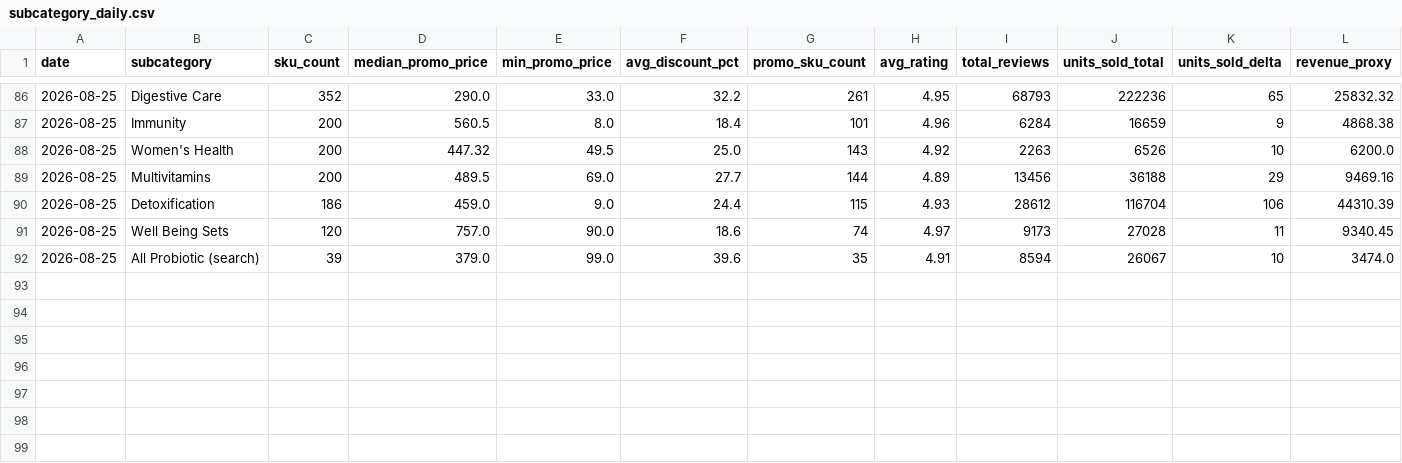
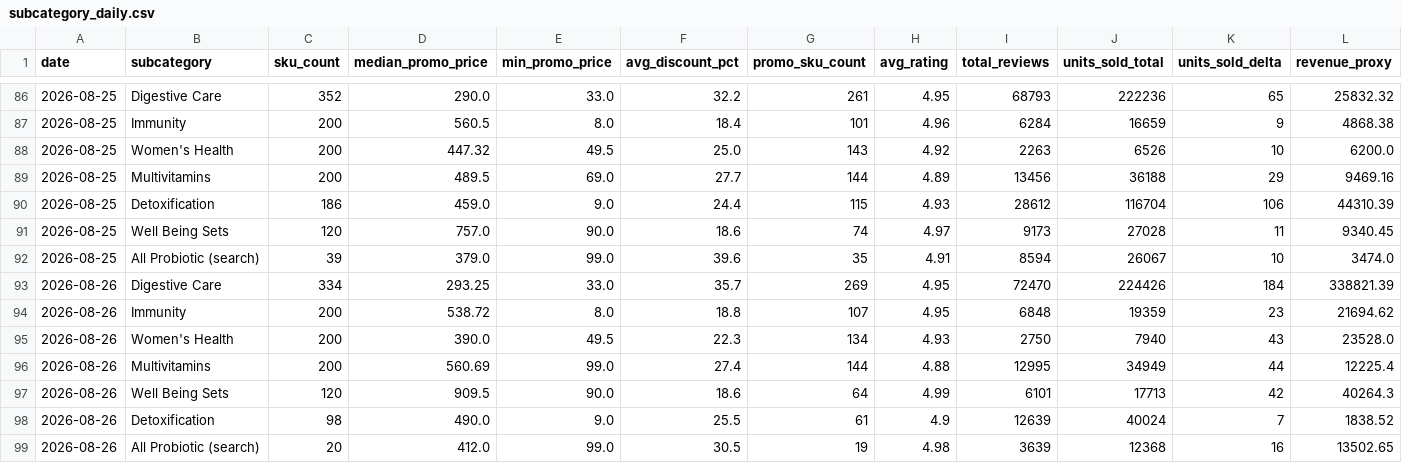
Before and after one commit to swuttipat/ecom-price-tracker, a CSV file: data/processed/subcategory_daily.csv, drawn as a sheet; only a part is shown, gaps mark what is left out; rows hold the shown columns only; the diff names each change by its address in the sheet, - before the commit and + after, or states it on an @@ line.

```diff
--- a/data/processed/subcategory_daily.csv
+++ b/data/processed/subcategory_daily.csv
+row 93: 2026-08-26 | Digestive Care | 334 | 293.25 | 33.0 | 35.7 | 269 | 4.95 | 72470 | 224426 | 184 | 338821.39
+row 94: 2026-08-26 | Immunity | 200 | 538.72 | 8.0 | 18.8 | 107 | 4.95 | 6848 | 19359 | 23 | 21694.62
+row 95: 2026-08-26 | Women's Health | 200 | 390.0 | 49.5 | 22.3 | 134 | 4.93 | 2750 | 7940 | 43 | 23528.0
+row 96: 2026-08-26 | Multivitamins | 200 | 560.69 | 99.0 | 27.4 | 144 | 4.88 | 12995 | 34949 | 44 | 12225.4
+row 97: 2026-08-26 | Well Being Sets | 120 | 909.5 | 90.0 | 18.6 | 64 | 4.99 | 6101 | 17713 | 42 | 40264.3
+row 98: 2026-08-26 | Detoxification | 98 | 490.0 | 9.0 | 25.5 | 61 | 4.9 | 12639 | 40024 | 7 | 1838.52
+row 99: 2026-08-26 | All Probiotic (search) | 20 | 412.0 | 99.0 | 30.5 | 19 | 4.98 | 3639 | 12368 | 16 | 13502.65
```
Also changed, not shown: data/processed/data_quality.csv, data/processed/market_daily.csv, 7 other files.
